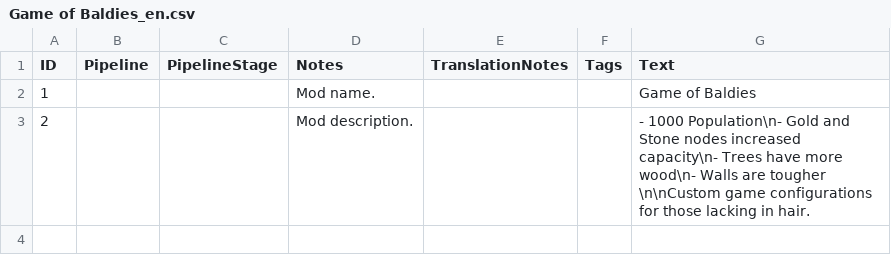
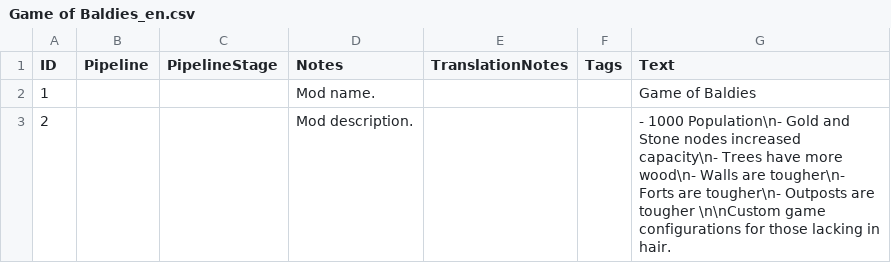
Before and after one commit to ben-maher/AOEIV-Game-of-Baldies, a CSV file: assets/locdb/Game of Baldies_en.csv, drawn as a sheet.

Commit message:
feat: forts and outposts are tougher

```diff
--- a/assets/locdb/Game of Baldies_en.csv
+++ b/assets/locdb/Game of Baldies_en.csv
@@ -2,2 +2,2 @@
 1,,,Mod name.,,,Game of Baldies
-2,,,Mod description.,,,- 1000 Population\n- Gold and Stone nodes increased capacity\n- Trees have more wood\n- Walls are tougher \n\nCustom game configurations for those lacking in hair.
+2,,,Mod description.,,,- 1000 Population\n- Gold and Stone nodes increased capacity\n- Trees have more wood\n- Walls are tougher\n- Forts are tougher\n- Outposts are tougher \n\nCustom game configurations for those lacking in hair.
```
Also changed, not shown: 44 other files.
